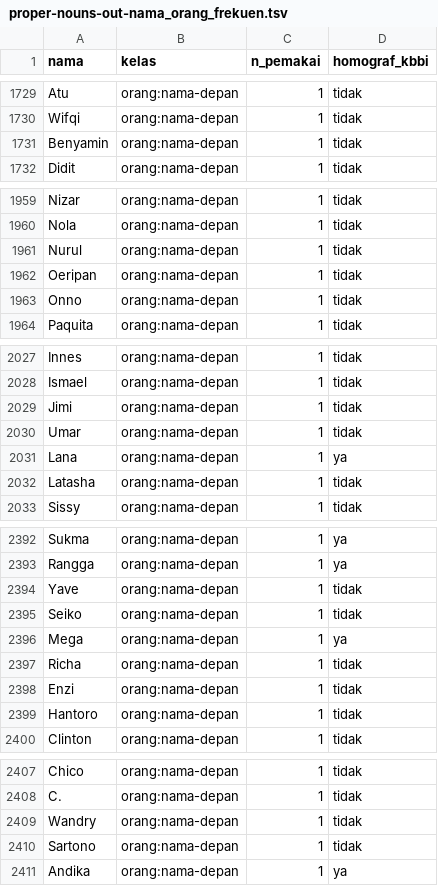
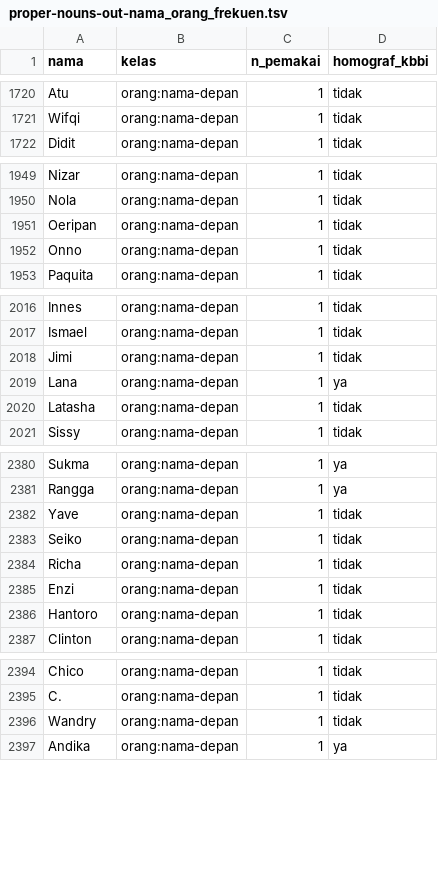
Before and after one commit to ibahasa/research-data, a TSV file: raw/proper-nouns/proper-nouns-out-nama_orang_frekuen.tsv, drawn as a sheet; only a part is shown, gaps mark what is left out; the diff covers the shown part only; the diff names each change by its address in the sheet, - before the commit and + after, or states it on an @@ line.

```diff
--- a/raw/proper-nouns/proper-nouns-out-nama_orang_frekuen.tsv
+++ b/raw/proper-nouns/proper-nouns-out-nama_orang_frekuen.tsv
-row 1731: Benyamin | orang:nama-depan | 1 | tidak
-row 1961: Nurul | orang:nama-depan | 1 | tidak
-row 2030: Umar | orang:nama-depan | 1 | tidak
-row 2396: Mega | orang:nama-depan | 1 | ya
-row 2410: Sartono | orang:nama-depan | 1 | tidak
```
Also changed, not shown: 34 removed rows elsewhere in this file, raw/editor-audit-history/docs-audit-history.tsv, 16 other files.
